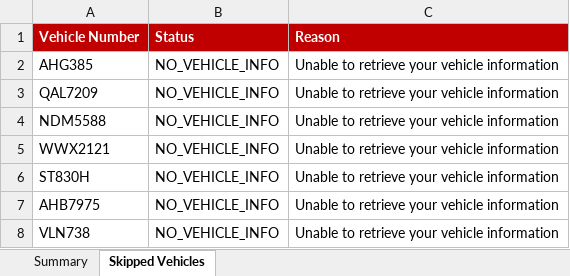
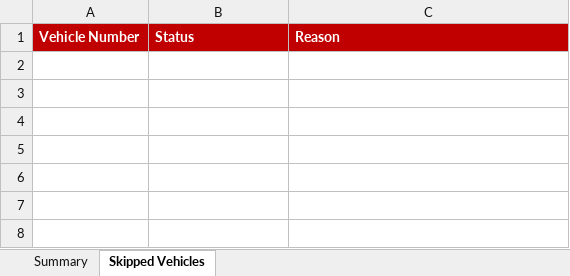
Before and after one commit to faizuddin-03/personal-dashboard, an Excel workbook: scripts/eauto-insurance/output-results.xlsx, sheet Skipped Vehicles, drawn as a sheet; values as stored, in another font and other column widths than the file's, no borders; the diff names each change by its address in the sheet, - before the commit and + after, or states it on an @@ line.

```diff
--- a/scripts/eauto-insurance/output-results.xlsx (sheet Skipped Vehicles)
+++ b/scripts/eauto-insurance/output-results.xlsx (sheet Skipped Vehicles)
-row 2: AHG385 | NO_VEHICLE_INFO | Unable to retrieve your vehicle information
-row 3: QAL7209 | NO_VEHICLE_INFO | Unable to retrieve your vehicle information
-row 4: NDM5588 | NO_VEHICLE_INFO | Unable to retrieve your vehicle information
-row 5: WWX2121 | NO_VEHICLE_INFO | Unable to retrieve your vehicle information
-row 6: ST830H | NO_VEHICLE_INFO | Unable to retrieve your vehicle information
-row 7: AHB7975 | NO_VEHICLE_INFO | Unable to retrieve your vehicle information
-row 8: VLN738 | NO_VEHICLE_INFO | Unable to retrieve your vehicle information
```
Also changed, not shown: sheet Summary, scripts/eauto-insurance/input-vehicles.xlsx, 1 other file.
